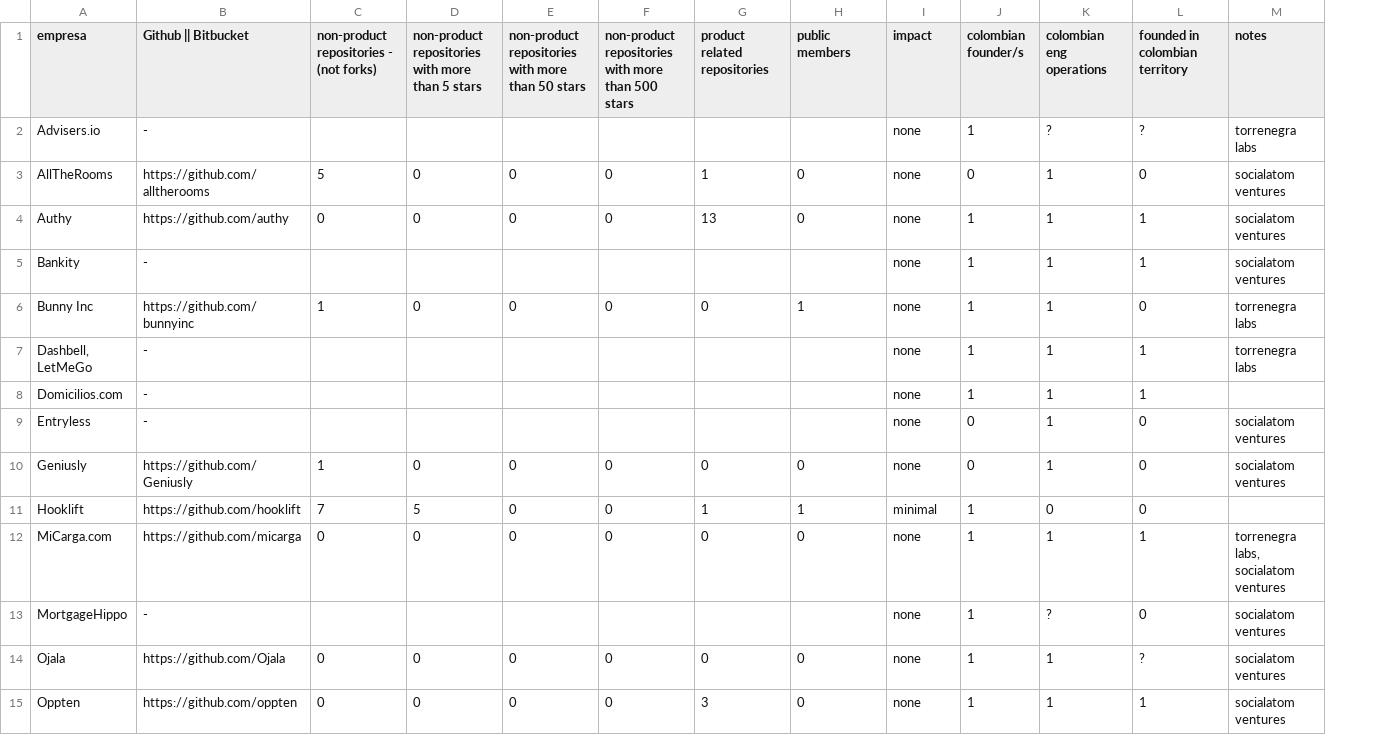
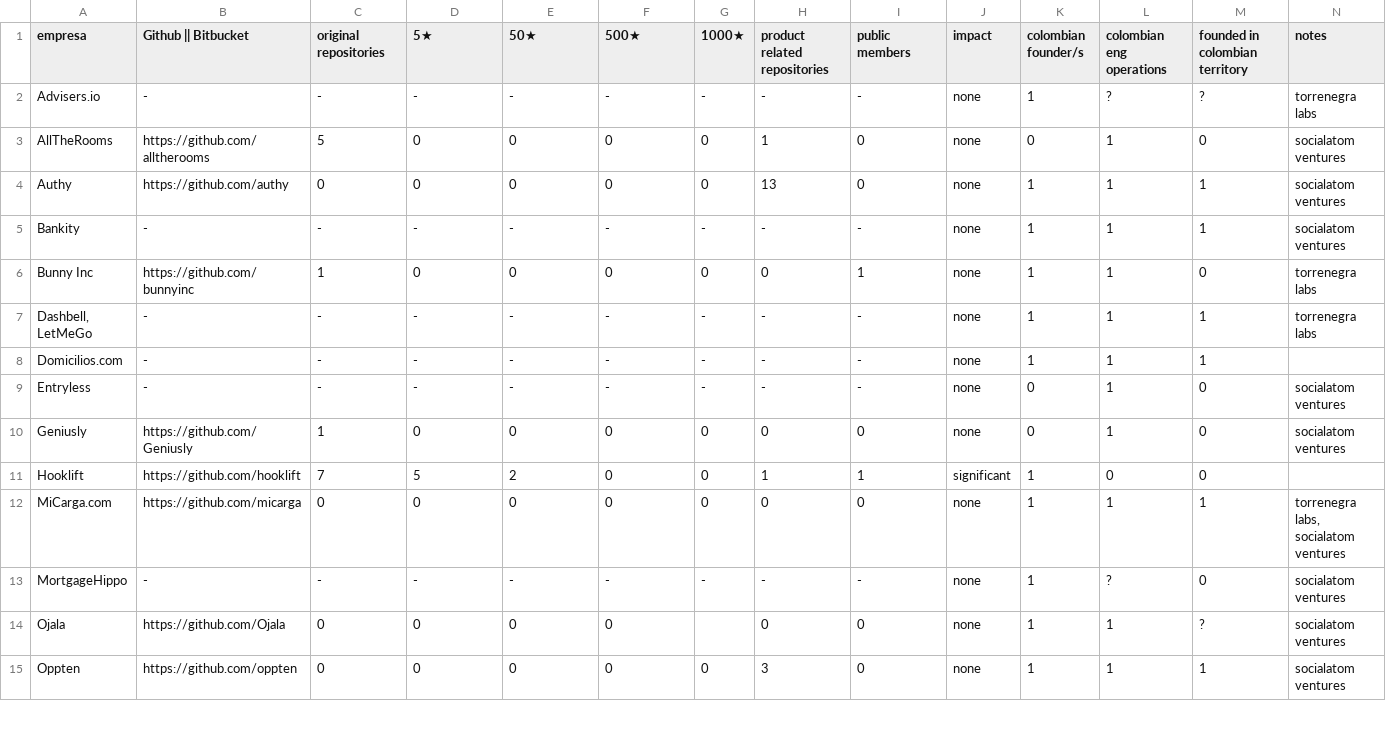
Before and after one commit to colombia-dev/state-of-the-union, a CSV file: report.csv, drawn as a sheet; only a part is shown; addresses are those after the commit; the diff covers the shown part only; the diff names each change by its address in the sheet, - before the commit and + after, or states it on an @@ line.

Commit message:
[improve] report

```diff
--- a/report.csv
+++ b/report.csv
+column G (1000★), rows 2-15: - | 0 | 0 | - | 0 | - | - | - | 0 | 0 | 0 | - |  | 0
-C1: non-product repositories - (not forks)
+C1: original repositories
-D1: non-product repositories with more than 5 stars
+D1: 5★
-E1: non-product repositories with more than 50 stars
+E1: 50★
-F1: non-product repositories with more than 500 stars
+F1: 500★
-C2 (original repositories): (empty)
+C2 (original repositories): -
-D2 (5★): (empty)
+D2 (5★): -
-E2 (50★): (empty)
+E2 (50★): -
-F2 (500★): (empty)
+F2 (500★): -
-H2 (product related repositories): (empty)
+H2 (product related repositories): -
-I2 (public members): (empty)
+I2 (public members): -
-C5 (original repositories): (empty)
+C5 (original repositories): -
-D5 (5★): (empty)
+D5 (5★): -
-E5 (50★): (empty)
+E5 (50★): -
-F5 (500★): (empty)
+F5 (500★): -
-H5 (product related repositories): (empty)
+H5 (product related repositories): -
-I5 (public members): (empty)
+I5 (public members): -
-C7:C9 (original repositories): (empty)
+C7:C9 (original repositories): -
-D7:D9 (5★): (empty)
+D7:D9 (5★): -
-E7:E9 (50★): (empty)
+E7:E9 (50★): -
-F7:F9 (500★): (empty)
+F7:F9 (500★): -
-H7:H9 (product related repositories): (empty)
+H7:H9 (product related repositories): -
-I7:I9 (public members): (empty)
+I7:I9 (public members): -
-E11 (50★): 0
+E11 (50★): 2
-J11 (impact): minimal
+J11 (impact): significant
-C13 (original repositories): (empty)
+C13 (original repositories): -
-D13 (5★): (empty)
+D13 (5★): -
-E13 (50★): (empty)
+E13 (50★): -
-F13 (500★): (empty)
+F13 (500★): -
-H13 (product related repositories): (empty)
+H13 (product related repositories): -
-I13 (public members): (empty)
+I13 (public members): -
```
Also changed, not shown: 12 edited cells elsewhere in this file.
